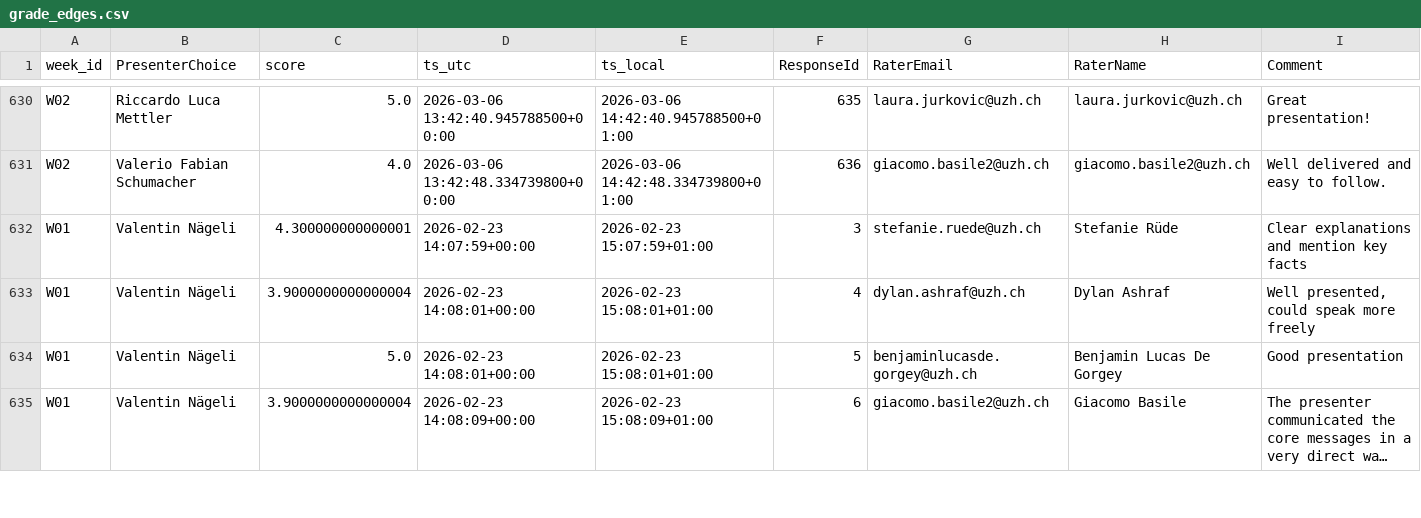
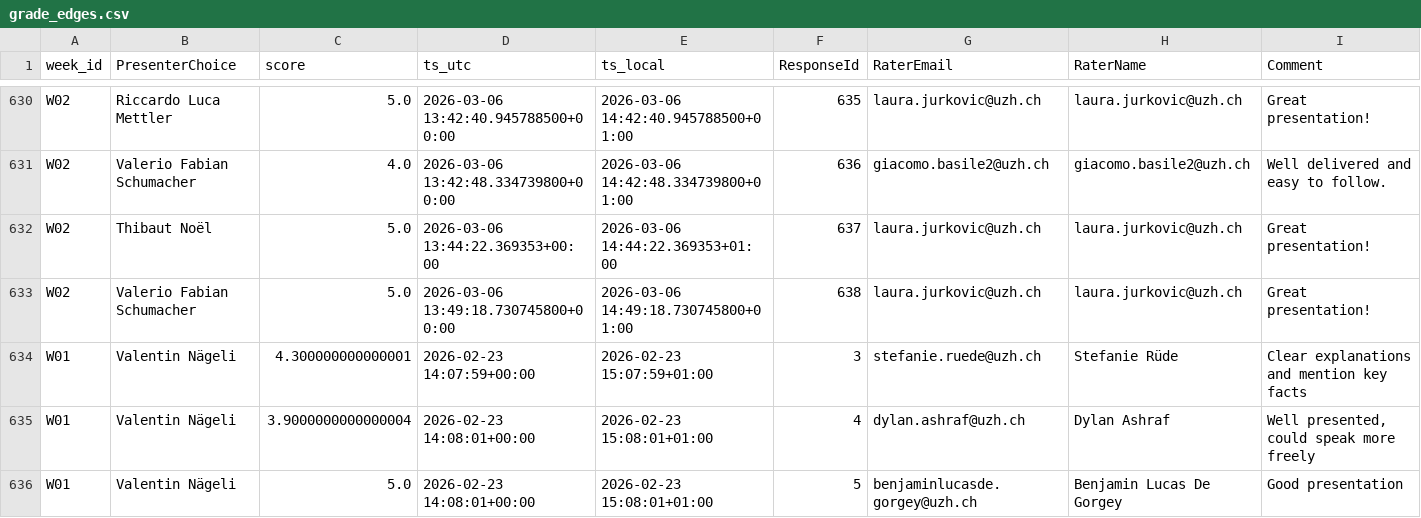
Before and after one commit to RenjieCui/Peer-Grading-Repo-archived, a CSV file: PeerGrading/Output/master/grade_edges.csv, drawn as a sheet; only a part is shown, gaps mark what is left out; the shorter side is filled out with more unchanged rows; long unchanged cells end in …; the diff names each change by its address in the sheet, - before the commit and + after, or states it on an @@ line.

```diff
--- a/PeerGrading/Output/master/grade_edges.csv
+++ b/PeerGrading/Output/master/grade_edges.csv
+row 632: W02 | Thibaut Noël | 5.0 | 2026-03-06 13:44:22.369353+00:00 | 2026-03-06 14:44:22.369353+01:00 | 637 | laura.jurkovic@uzh.ch | laura.jurkovic@uzh.ch | Great presentation!
+row 633: W02 | Valerio Fabian Schumacher | 5.0 | 2026-03-06 13:49:18.730745800+00:00 | 2026-03-06 14:49:18.730745800+01:00 | 638 | laura.jurkovic@uzh.ch | laura.jurkovic@uzh.ch | Great presentation!
```
Also changed, not shown: PeerGrading/Output/attendance_W02.csv, PeerGrading/Output/master/grade_matrix_count.csv.
